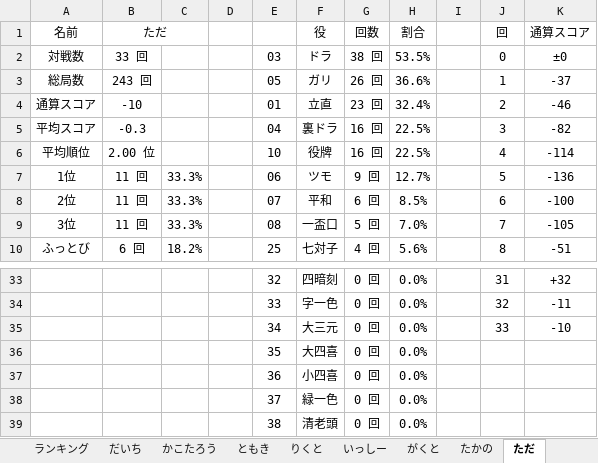
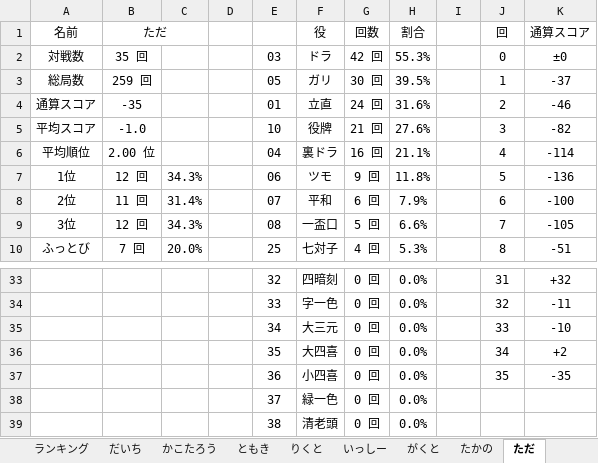
Before and after one commit to daicho/mahjong, an Excel workbook: 三人麻雀/成績3.xlsm, sheet ただ, drawn as a sheet; only a part is shown, gaps mark what is left out; values as stored, in another font and other column widths than the file's, no borders; charts and pictures not drawn; the diff covers the shown part only; the diff names each change by its address in the sheet, - before the commit and + after, or states it on an @@ line.

```diff
--- a/三人麻雀/成績3.xlsm (sheet ただ)
+++ b/三人麻雀/成績3.xlsm (sheet ただ)
-B2 (ただ): 33 回
+B2 (ただ): 35 回
-G2 (回数): 38 回
+G2 (回数): 42 回
-H2 (割合): 53.5%
+H2 (割合): 55.3%
-B3 (ただ): 243 回
+B3 (ただ): 259 回
-G3 (回数): 26 回
+G3 (回数): 30 回
-H3 (割合): 36.6%
+H3 (割合): 39.5%
-B4 (ただ): -10
+B4 (ただ): -35
-G4 (回数): 23 回
+G4 (回数): 24 回
-H4 (割合): 32.4%
+H4 (割合): 31.6%
-B5 (ただ): -0.3
+B5 (ただ): -1.0
-E5: 04
+E5: 10
-F5 (役): 裏ドラ
+F5 (役): 役牌
-G5 (回数): 16 回
+G5 (回数): 21 回
-H5 (割合): 22.5%
+H5 (割合): 27.6%
-E6: 10
+E6: 04
-F6 (役): 役牌
+F6 (役): 裏ドラ
-H6 (割合): 22.5%
+H6 (割合): 21.1%
-B7 (ただ): 11 回
+B7 (ただ): 12 回
-C7: 33.3%
+C7: 34.3%
-H7 (割合): 12.7%
+H7 (割合): 11.8%
-C8: 33.3%
+C8: 31.4%
-H8 (割合): 8.5%
+H8 (割合): 7.9%
-B9 (ただ): 11 回
+B9 (ただ): 12 回
-C9: 33.3%
+C9: 34.3%
-H9 (割合): 7.0%
+H9 (割合): 6.6%
-B10 (ただ): 6 回
+B10 (ただ): 7 回
-C10: 18.2%
+C10: 20.0%
-H10 (割合): 5.6%
+H10 (割合): 5.3%
-J36 (回): (empty)
+J36 (回): 34
-K36 (通算スコア): (empty)
+K36 (通算スコア): +2
-J37 (回): (empty)
+J37 (回): 35
-K37 (通算スコア): (empty)
+K37 (通算スコア): -35
```
Also changed, not shown: 26 edited cells elsewhere in this sheet, sheet たかの, sheet りくと, sheet だいち, sheet ランキング, charts or pictures, 三人麻雀/対局/2018-12-19.xlsm, 三人麻雀/点数3.xlsm, 5 other files.
